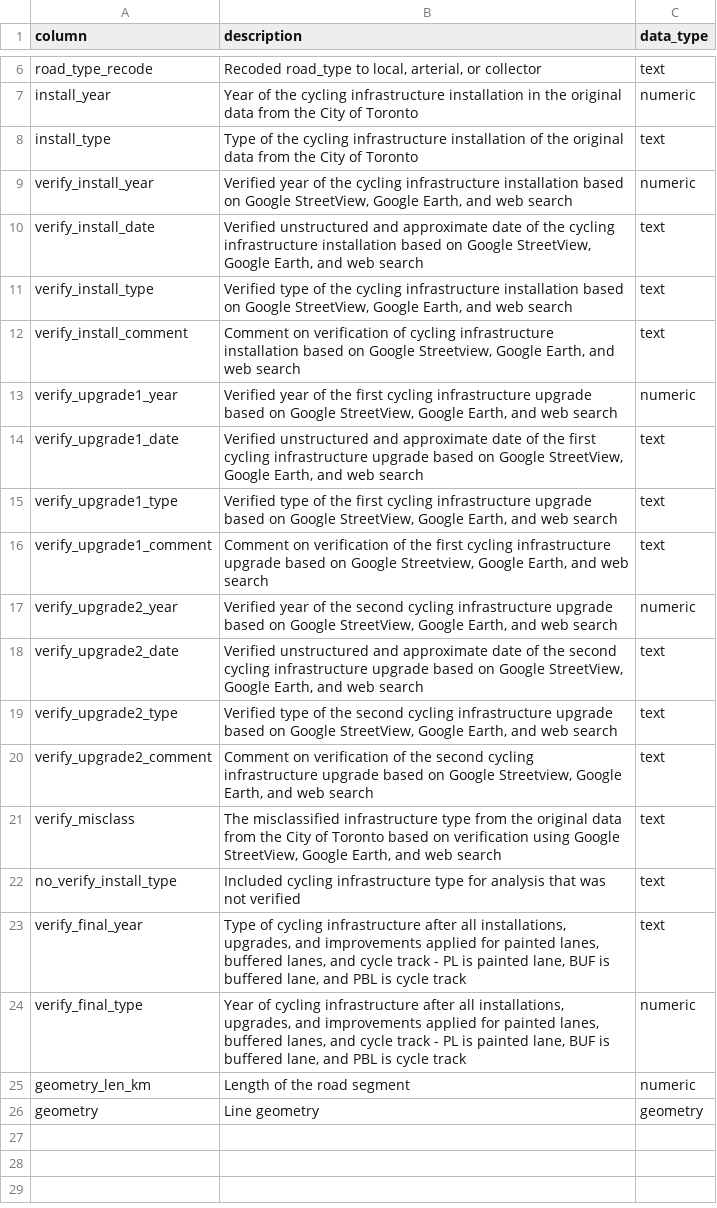
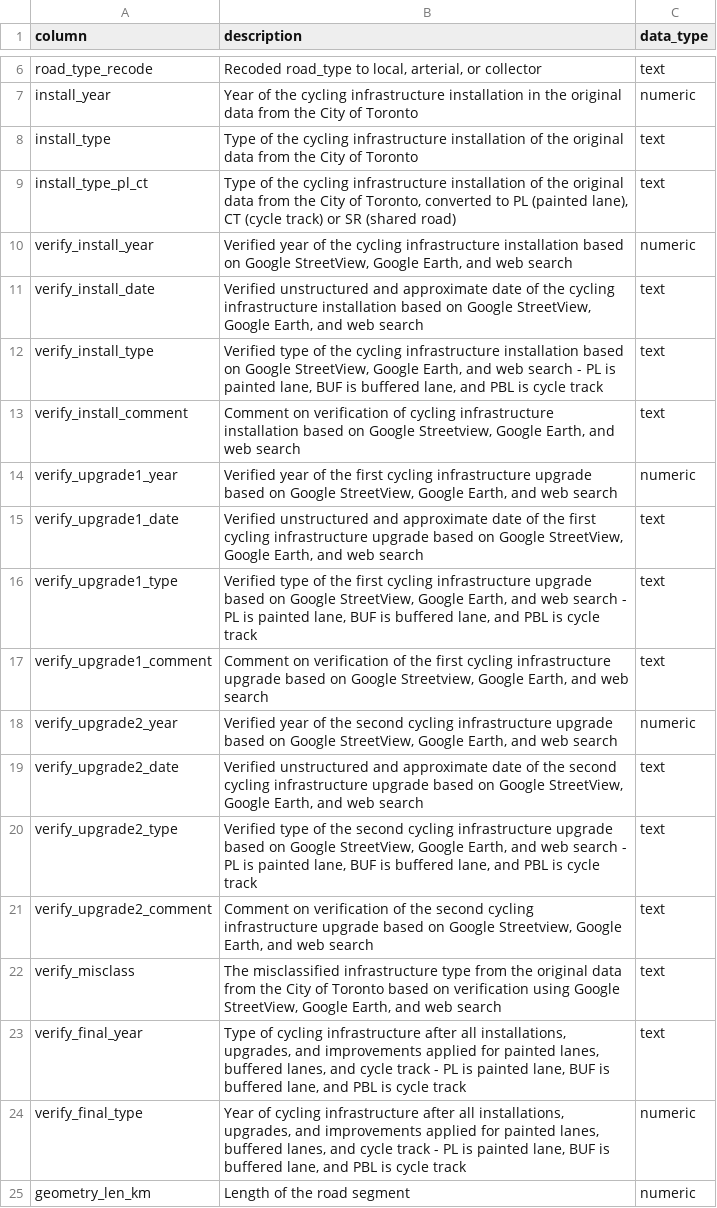
Before and after one commit to rrwen/recovr-infracycle, a CSV file: data/calgary-bikeways-preprocess-v5-datadict.csv (was data/vancouver-bikeways-preprocess-v3-datadict.csv), drawn as a sheet; only a part is shown, gaps mark what is left out; the shorter side is filled out with more unchanged rows.

Commit message:
Rename preprocess data for new updates

```diff
--- a/data/vancouver-bikeways-preprocess-v3-datadict.csv
+++ b/data/calgary-bikeways-preprocess-v5-datadict.csv
@@ -8,5 +8,6 @@ install_year,Year of the cycling infrastructure installation in the original dat
 install_type,Type of the cycling infrastructure installation of the original data from the City of Toronto,text
+install_type_pl_ct,"Type of the cycling infrastructure installation of the original data from the City of Toronto, converted to PL (painted lane), CT (cycle track) or SR (shared road)",text
 verify_install_year,"Verified year of the cycling infrastructure installation based on Google StreetView, Google Earth, and web search",numeric
 verify_install_date,"Verified unstructured and approximate date of the cycling infrastructure installation based on Google StreetView, Google Earth, and web search",text
-verify_install_type,"Verified type of the cycling infrastructure installation based on Google StreetView, Google Earth, and web search",text
+verify_install_type,"Verified type of the cycling infrastructure installation based on Google StreetView, Google Earth, and web search - PL is painted lane, BUF is buffered lane, and PBL is cycle track",text
 verify_install_comment,"Comment on verification of cycling infrastructure installation based on Google Streetview, Google Earth, and web search",text
@@ -14,3 +15,3 @@ verify_upgrade1_year,"Verified year of the first cycling infrastructure upgrade
 verify_upgrade1_date,"Verified unstructured and approximate date of the first cycling infrastructure upgrade based on Google StreetView, Google Earth, and web search",text
-verify_upgrade1_type,"Verified type of the first cycling infrastructure upgrade based on Google StreetView, Google Earth, and web search",text
+verify_upgrade1_type,"Verified type of the first cycling infrastructure upgrade based on Google StreetView, Google Earth, and web search - PL is painted lane, BUF is buffered lane, and PBL is cycle track",text
 verify_upgrade1_comment,"Comment on verification of the first cycling infrastructure upgrade based on Google Streetview, Google Earth, and web search",text
@@ -18,6 +19,5 @@ verify_upgrade2_year,"Verified year of the second cycling infrastructure upgrade
 verify_upgrade2_date,"Verified unstructured and approximate date of the second cycling infrastructure upgrade based on Google StreetView, Google Earth, and web search",text
-verify_upgrade2_type,"Verified type of the second cycling infrastructure upgrade based on Google StreetView, Google Earth, and web search",text
+verify_upgrade2_type,"Verified type of the second cycling infrastructure upgrade based on Google StreetView, Google Earth, and web search - PL is painted lane, BUF is buffered lane, and PBL is cycle track",text
 verify_upgrade2_comment,"Comment on verification of the second cycling infrastructure upgrade based on Google Streetview, Google Earth, and web search",text
 verify_misclass,"The misclassified infrastructure type from the original data from the City of Toronto based on verification using Google StreetView, Google Earth, and web search",text
-no_verify_install_type,Included cycling infrastructure type for analysis that was not verified,text
 verify_final_year,"Type of cycling infrastructure after all installations, upgrades, and improvements applied for painted lanes, buffered lanes, and cycle track - PL is painted lane, BUF is buffered lane, and PBL is cycle track",text
```
Also changed, not shown: data/toronto-bikeways-preprocess-v5-datadict.csv, data/vancouver-bikeways-preprocess-v4-datadict.csv, 8 other files.
